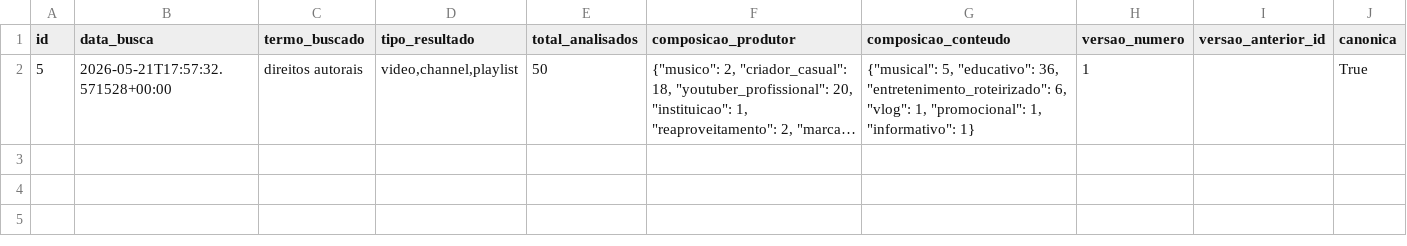
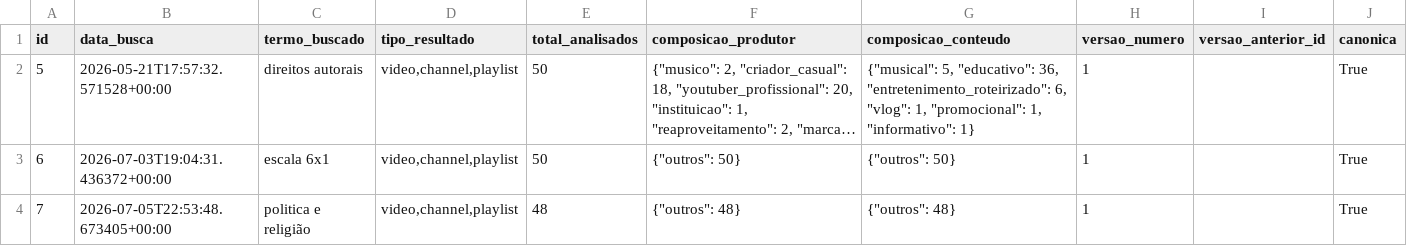
Before and after one commit to FiSeveroo/raio-x-classe-creator, a CSV file: dados-publicos/buscas_narrativa.csv, drawn as a sheet; long unchanged cells end in …; the diff names each change by its address in the sheet, - before the commit and + after, or states it on an @@ line.

```diff
--- a/dados-publicos/buscas_narrativa.csv
+++ b/dados-publicos/buscas_narrativa.csv
+row 3: 6 | 2026-07-03T19:04:31.436372+00:00 | escala 6x1 | video,channel,playlist | 50 | {"outros": 50} | {"outros": 50} | 1 |  | True
+row 4: 7 | 2026-07-05T22:53:48.673405+00:00 | politica e religião | video,channel,playlist | 48 | {"outros": 48} | {"outros": 48} | 1 |  | True
```
Also changed, not shown: dados-publicos/snapshots.csv, 5 other files.
